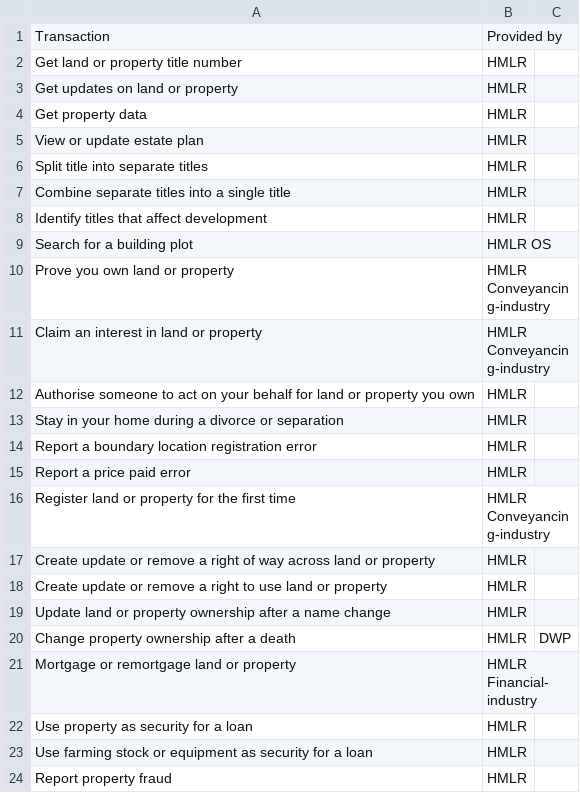
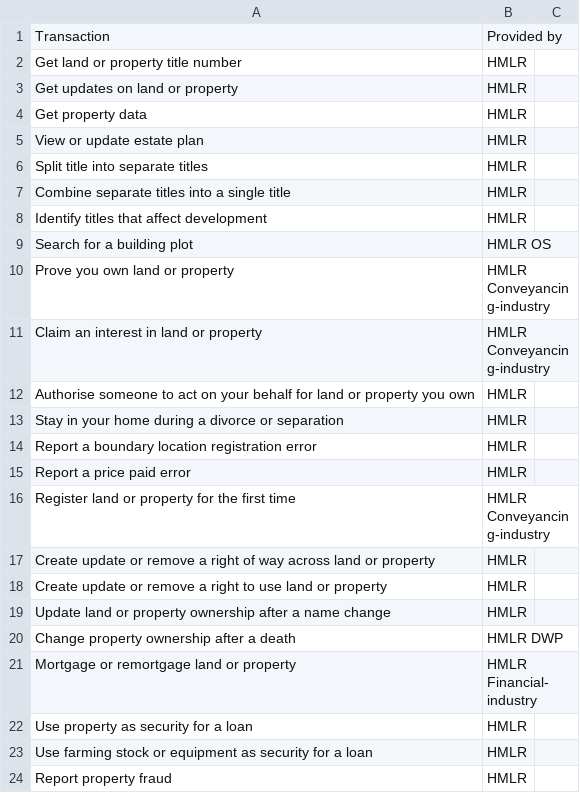
Before and after one commit to sambrierley/hmlr-service-register, a CSV file: hmlr-proposed-services-june-2018.csv, drawn as a sheet.

Commit message:
Update hmlr-proposed-services-june-2018.csv

```diff
--- a/hmlr-proposed-services-june-2018.csv
+++ b/hmlr-proposed-services-june-2018.csv
@@ -19,3 +19,3 @@ Create update or remove a right to use land or property,HMLR
 Update land or property ownership after a name change,HMLR
-Change property ownership after a death,HMLR,DWP
+Change property ownership after a death,HMLR DWP
 Mortgage or remortgage land or property,HMLR Financial-industry
```
